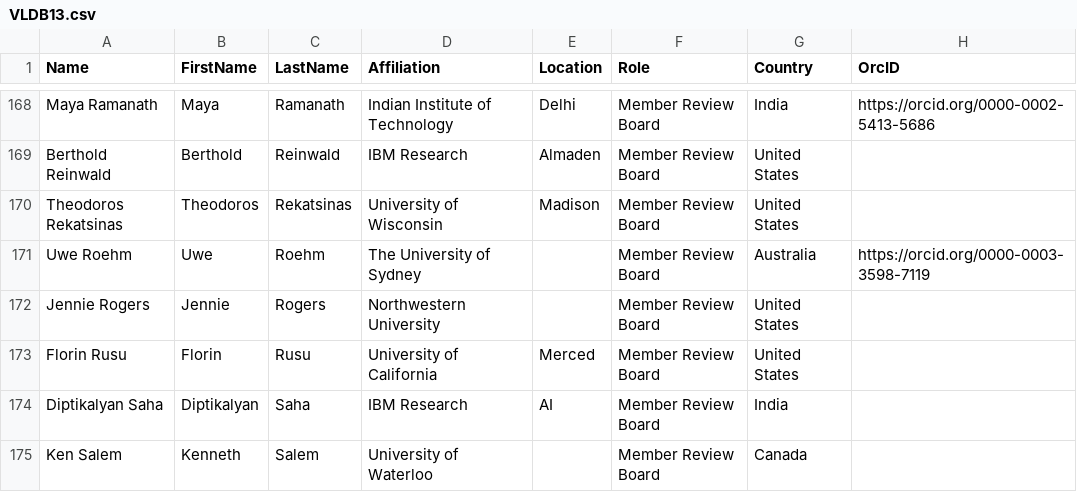
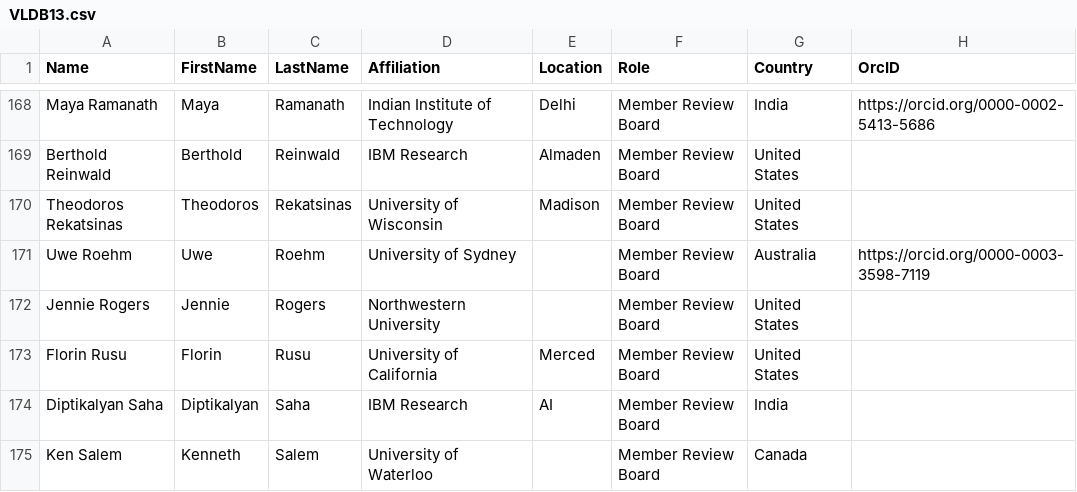
Before and after one commit to hertacao/VLDB, a CSV file: csv/VLDB13.csv, drawn as a sheet; only a part is shown, gaps mark what is left out.

```diff
--- a/csv/VLDB13.csv
+++ b/csv/VLDB13.csv
@@ -170,3 +170,3 @@ Berthold Reinwald,Berthold,Reinwald,IBM Research,Almaden,Member Review Board,Uni
 Theodoros Rekatsinas,Theodoros,Rekatsinas,University of Wisconsin,Madison,Member Review Board,United States,
-Uwe Roehm,Uwe,Roehm,The University of Sydney,,Member Review Board,Australia,https://orcid.org/0000-0003-3598-7119
+Uwe Roehm,Uwe,Roehm,University of Sydney,,Member Review Board,Australia,https://orcid.org/0000-0003-3598-7119
 Jennie Rogers,Jennie,Rogers,Northwestern University,,Member Review Board,United States,
```
Also changed, not shown: csv/VLDB10.CSV, csv/VLDB7.CSV, 8 other files.
